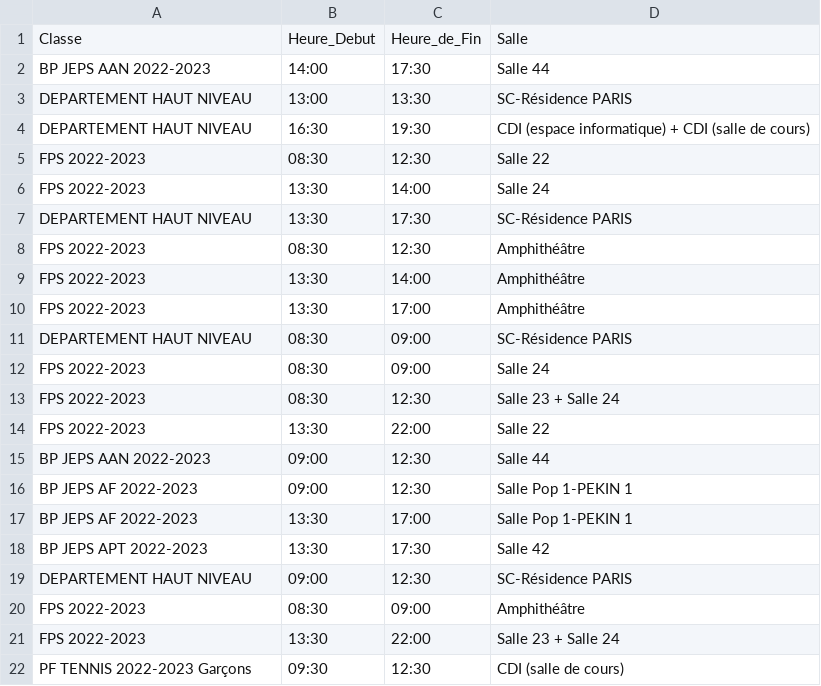
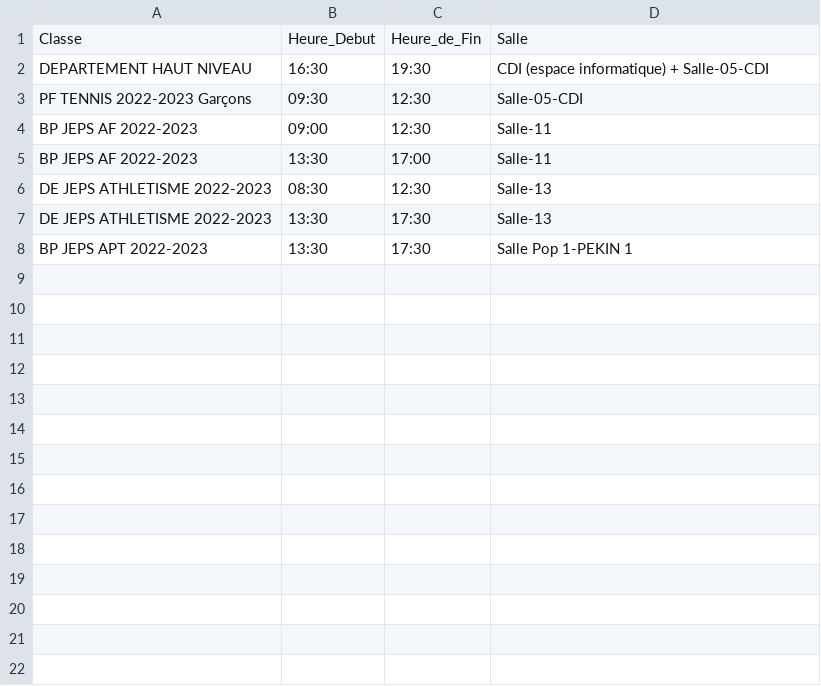
Before and after one commit to AdminTotem/PlanningSemaineCSV, a CSV file: salle/mercredi.csv, drawn as a sheet.

```diff
--- a/salle/mercredi.csv
+++ b/salle/mercredi.csv
@@ -1,22 +1,8 @@
 Classe;Heure_Debut;Heure_de_Fin;Salle
-BP JEPS AAN 2022-2023;14:00;17:30;Salle 44
-DEPARTEMENT HAUT NIVEAU;13:00;13:30;SC-Résidence PARIS
-DEPARTEMENT HAUT NIVEAU;16:30;19:30;CDI (espace informatique) + CDI (salle de cours)
-FPS 2022-2023;08:30;12:30;Salle 22
-FPS 2022-2023;13:30;14:00;Salle 24
-DEPARTEMENT HAUT NIVEAU;13:30;17:30;SC-Résidence PARIS
-FPS 2022-2023;08:30;12:30;Amphithéâtre
-FPS 2022-2023;13:30;14:00;Amphithéâtre
-FPS 2022-2023;13:30;17:00;Amphithéâtre
-DEPARTEMENT HAUT NIVEAU;08:30;09:00;SC-Résidence PARIS
-FPS 2022-2023;08:30;09:00;Salle 24
-FPS 2022-2023;08:30;12:30;Salle 23 + Salle 24
-FPS 2022-2023;13:30;22:00;Salle 22
-BP JEPS AAN 2022-2023;09:00;12:30;Salle 44
-BP JEPS AF 2022-2023;09:00;12:30;Salle Pop 1-PEKIN 1
-BP JEPS AF 2022-2023;13:30;17:00;Salle Pop 1-PEKIN 1
-BP JEPS APT 2022-2023;13:30;17:30;Salle 42
-DEPARTEMENT HAUT NIVEAU;09:00;12:30;SC-Résidence PARIS
-FPS 2022-2023;08:30;09:00;Amphithéâtre
-FPS 2022-2023;13:30;22:00;Salle 23 + Salle 24
-PF TENNIS 2022-2023 Garçons;09:30;12:30;CDI (salle de cours)
+DEPARTEMENT HAUT NIVEAU;16:30;19:30;CDI (espace informatique) + Salle-05-CDI
+PF TENNIS 2022-2023 Garçons;09:30;12:30;Salle-05-CDI
+BP JEPS AF 2022-2023;09:00;12:30;Salle-11
+BP JEPS AF 2022-2023;13:30;17:00;Salle-11
+DE JEPS ATHLETISME 2022-2023;08:30;12:30;Salle-13
+DE JEPS ATHLETISME 2022-2023;13:30;17:30;Salle-13
+BP JEPS APT 2022-2023;13:30;17:30;Salle Pop 1-PEKIN 1
```
Also changed, not shown: salle/jeudi.csv, salle/lundi.csv, 4 other files.
